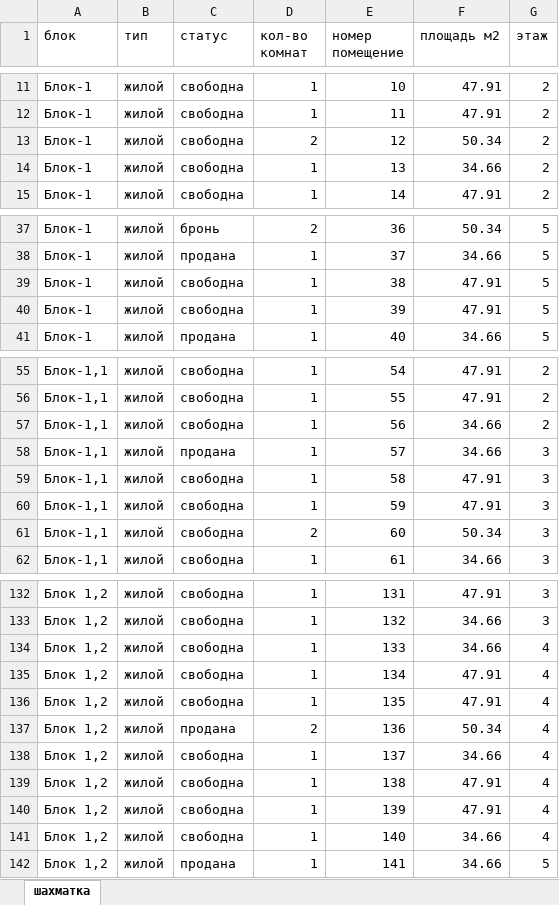
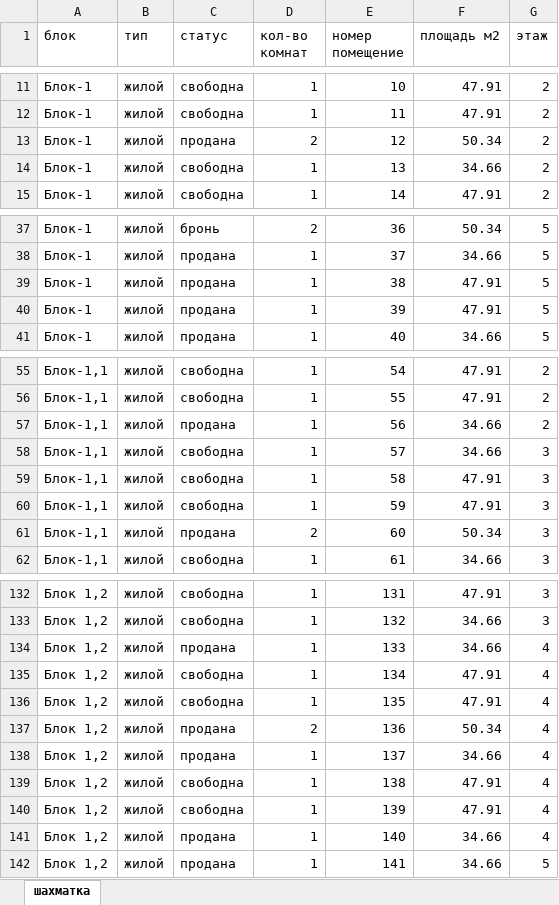
Before and after one commit to RealEstateDevw/RealEstate, an Excel workbook: static/Жилые_Комплексы/ЖК_Бахор/jk_data.xlsx, sheet шахматка, drawn as a sheet; only a part is shown, gaps mark what is left out; values as stored, in another font and other column widths than the file's, no borders; the diff covers the shown part only; the diff names each change by its address in the sheet, - before the commit and + after, or states it on an @@ line.

```diff
--- a/static/Жилые_Комплексы/ЖК_Бахор/jk_data.xlsx (sheet шахматка)
+++ b/static/Жилые_Комплексы/ЖК_Бахор/jk_data.xlsx (sheet шахматка)
-C13 (статус): свободна
+C13 (статус): продана
-C39:C40 (статус): свободна
+C39:C40 (статус): продана
-C57 (статус): свободна
+C57 (статус): продана
-C58 (статус): продана
+C58 (статус): свободна
-C61 (статус): свободна
+C61 (статус): продана
-C134 (статус): свободна
+C134 (статус): продана
-C138 (статус): свободна
+C138 (статус): продана
-C141 (статус): свободна
+C141 (статус): продана
```
Also changed, not shown: 7 edited cells elsewhere in this sheet, static/Жилые_Комплексы/ЖК_Бахор/contract_registry.xlsx.
